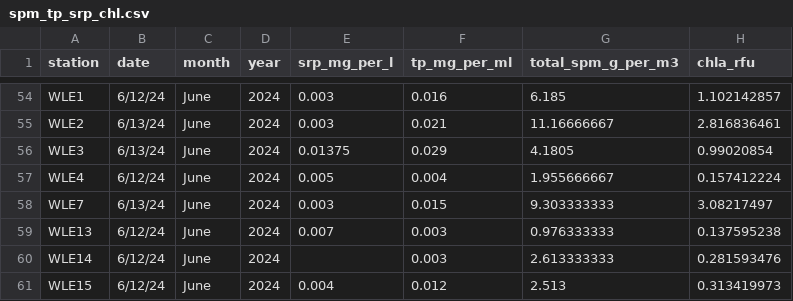
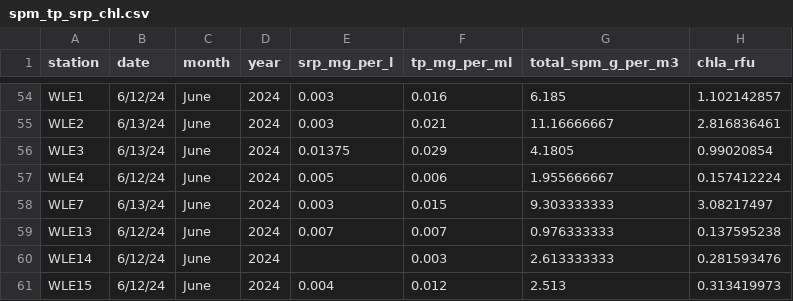
Before and after one commit to Carbon-and-Optics/wle_p_analysis, a CSV file: data/water_data/spm_tp_srp_chl.csv, drawn as a sheet; only a part is shown, gaps mark what is left out.

Commit message:
Update spm_tp_srp_chl.csv

```diff
--- a/data/water_data/spm_tp_srp_chl.csv
+++ b/data/water_data/spm_tp_srp_chl.csv
@@ -56,5 +56,5 @@ WLE2,6/13/24,June,2024,0.003,0.021,11.16666667,2.816836461
 WLE3,6/13/24,June,2024,0.01375,0.029,4.1805,0.99020854
-WLE4,6/12/24,June,2024,0.005,0.004,1.955666667,0.157412224
+WLE4,6/12/24,June,2024,0.005,0.006,1.955666667,0.157412224
 WLE7,6/13/24,June,2024,0.003,0.015,9.303333333,3.08217497
-WLE13,6/12/24,June,2024,0.007,0.003,0.976333333,0.137595238
+WLE13,6/12/24,June,2024,0.007,0.007,0.976333333,0.137595238
 WLE14,6/12/24,June,2024,,0.003,2.613333333,0.281593476
```
